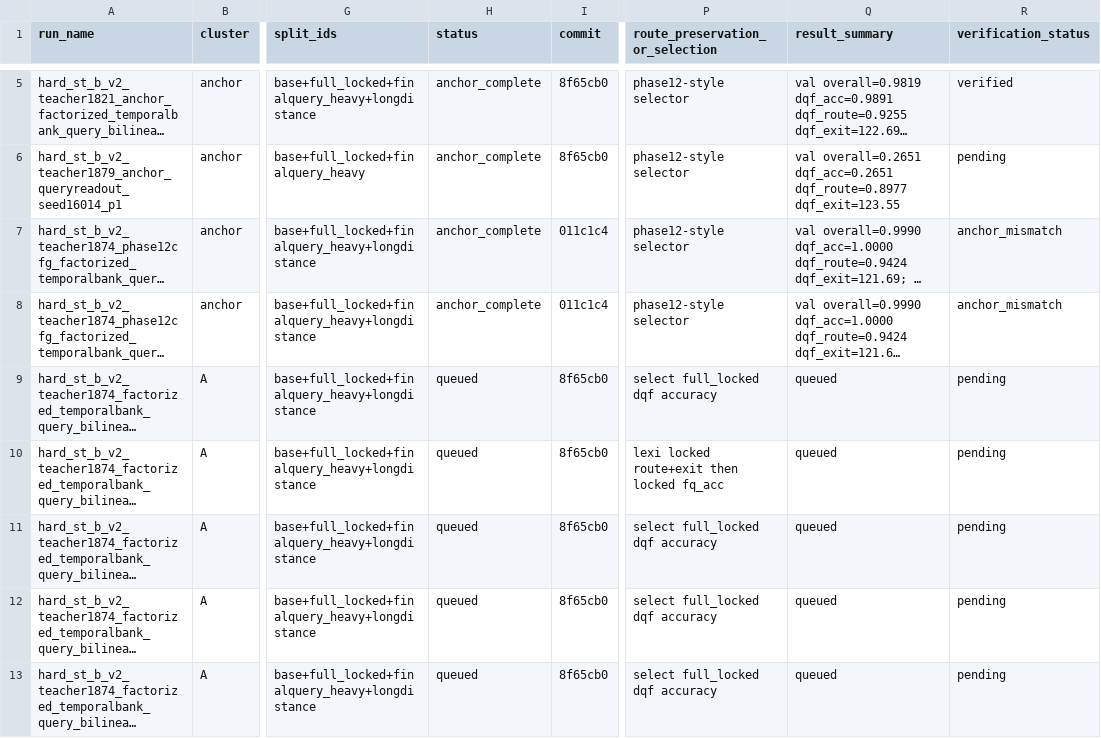
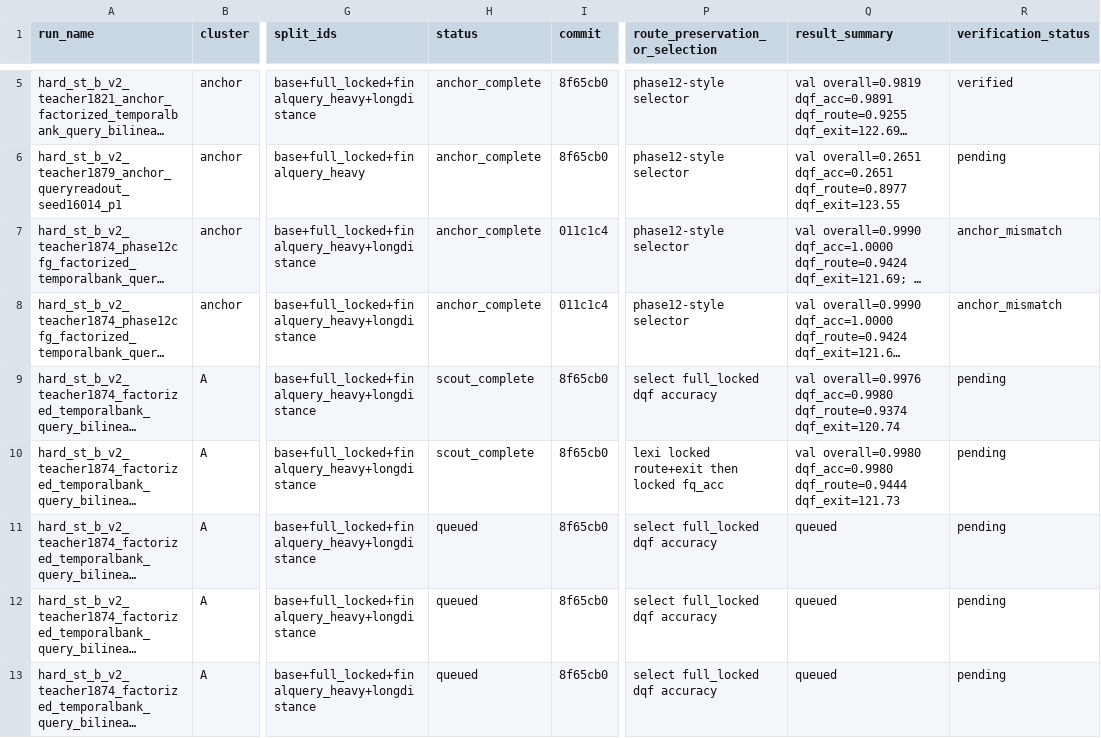
Before and after one commit to catid/gnn2, a CSV file: docs/phase13_run_matrix.csv, drawn as a sheet; only a part is shown, gaps mark what is left out; long unchanged cells end in …; the diff names each change by its address in the sheet, - before the commit and + after, or states it on an @@ line.

Commit message:
Record first phase 13 stabilization scouts

```diff
--- a/docs/phase13_run_matrix.csv
+++ b/docs/phase13_run_matrix.csv
-H9:H10 (status): queued
+H9:H10 (status): scout_complete
-Q9 (result_summary): queued
+Q9 (result_summary): val overall=0.9976 dqf_acc=0.9980 dqf_route=0.9374 dqf_exit=120.74
-Q10 (result_summary): queued
+Q10 (result_summary): val overall=0.9980 dqf_acc=0.9980 dqf_route=0.9444 dqf_exit=121.73
```
Also changed, not shown: 1 other file.
